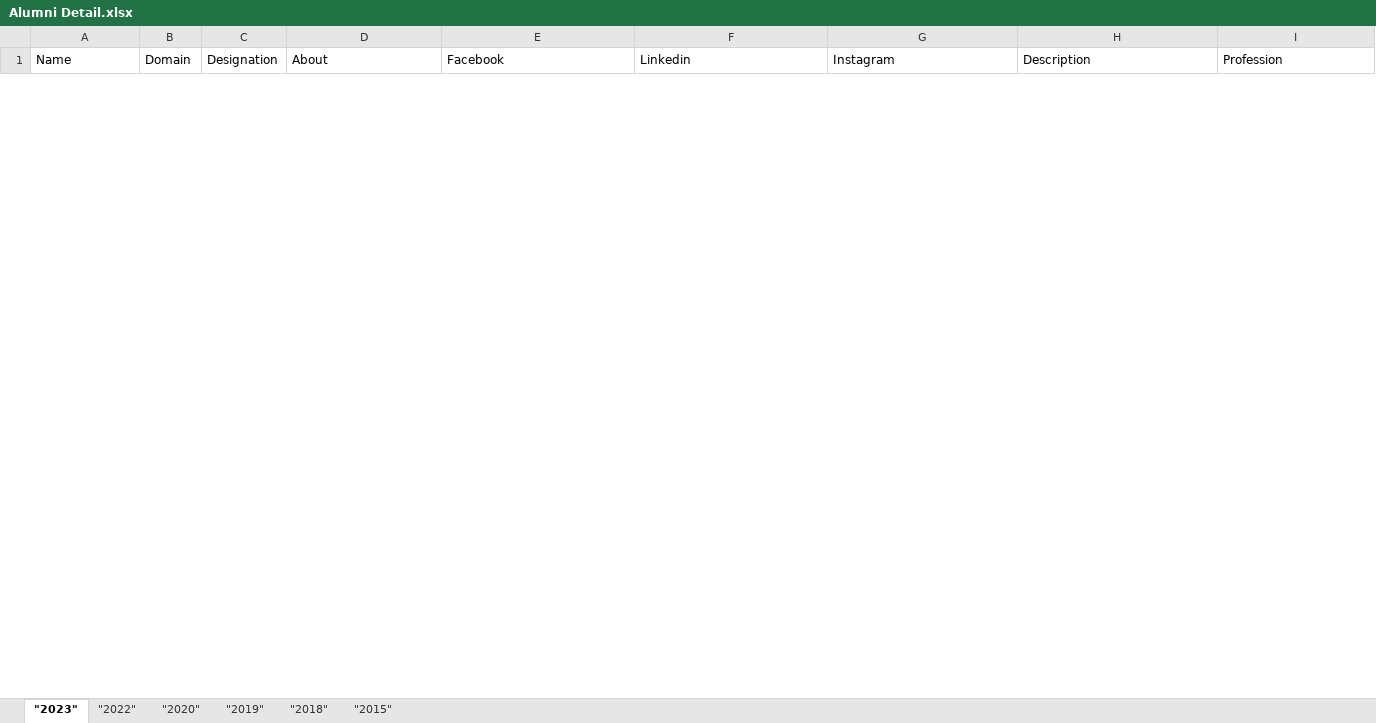
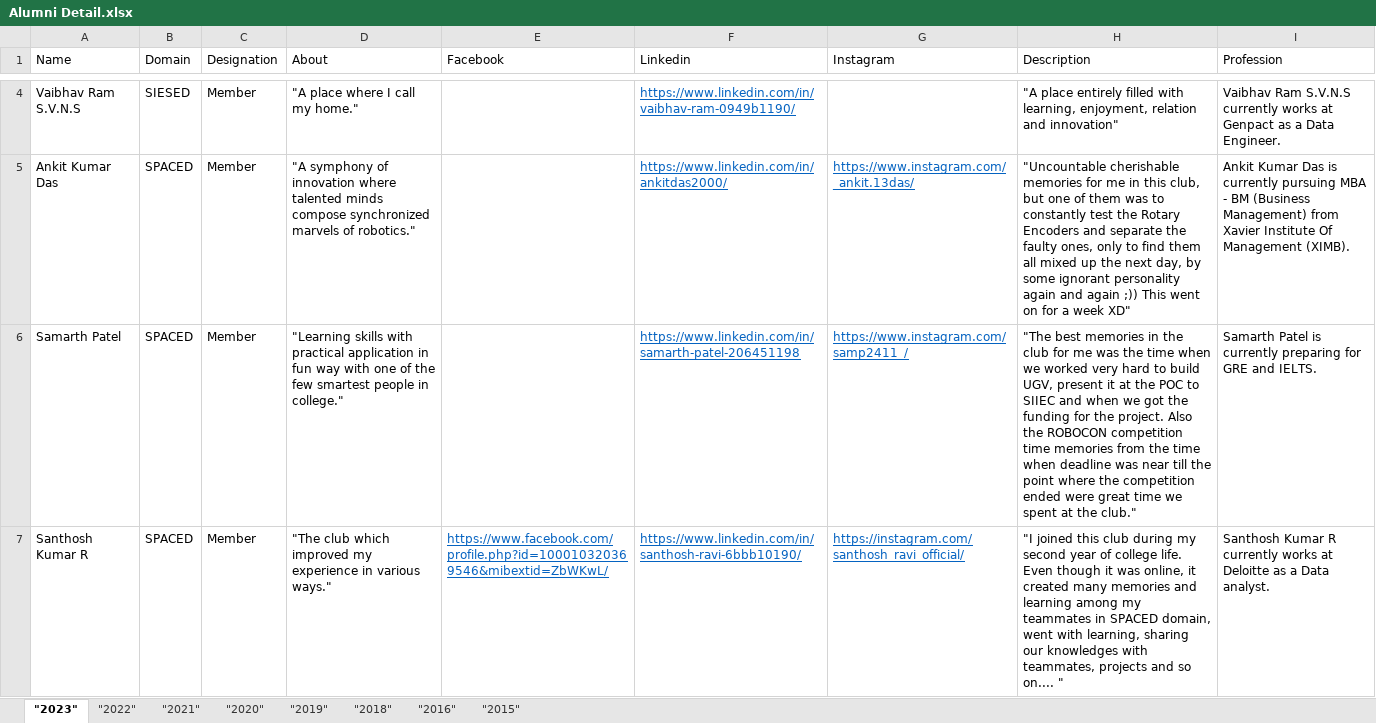
Before and after one commit to srmteamrobocon/Official-Website-2022, an Excel workbook: Alumni_Detail/Alumni Detail.xlsx, sheet "2023", drawn as a sheet; only a part is shown, gaps mark what is left out; values as stored, in another font and other column widths than the file's, no borders; the diff covers the shown part only; the diff names each change by its address in the sheet, - before the commit and + after, or states it on an @@ line.

```diff
--- a/Alumni_Detail/Alumni Detail.xlsx (sheet "2023")
+++ b/Alumni_Detail/Alumni Detail.xlsx (sheet "2023")
+sheet tab: "2021"
+sheet tab: "2016"
+row 4: Vaibhav Ram S.V.N.S | SIESED | Member | "A place where I call my home." |  | https://www.linkedin.com/in/vaibhav-ram-0949b1190/ |  | "A place entirely filled with learning, enjoyment, relation and innovation" | Vaibhav Ram S.V.N.S currently works at Genpact as a Data Engineer.
+row 5: Ankit Kumar Das | SPACED | Member | "A symphony of innovation where talented minds compose synchronized marvels of robotics." |  | https://www.linkedin.com/in/ankitdas2000/ | https://www.instagram.com/_ankit.13das/ | "Uncountable cherishable memories for me in this club, but one of them was to constantly test the Rotary Encoders and separate the faulty ones, only to find them all mixed up the next day, by some ignorant personality again and again ;)) This went on for a week XD" | Ankit Kumar Das is currently pursuing MBA - BM (Business Management) from Xavier Institute Of Management (XIMB).
+row 6: Samarth Patel | SPACED | Member | "Learning skills with practical application in fun way with one of the few smartest people in college." |  | https://www.linkedin.com/in/samarth-patel-206451198 | https://www.instagram.com/samp2411_/ | "The best memories in the club for me was the time when we worked very hard to build UGV, present it at the POC to SIIEC and when we got the funding for the project. Also the ROBOCON competition time memories from the time when deadline was near till the point where the competition ended were great time we spent at the club." | Samarth Patel is currently preparing for GRE and IELTS.
+row 7: Santhosh Kumar R | SPACED | Member | "The club which improved my experience in various ways." | https://www.facebook.com/profile.php?id=100010320369546&mibextid=ZbWKwL/ | https://www.linkedin.com/in/santhosh-ravi-6bbb10190/ | https://instagram.com/santhosh_ravi_official/ | "I joined this club during my second year of college life. Even though it was online, it created many memories and learning among my teammates in SPACED domain, went with learning, sharing our knowledges with teammates, projects and so on.... " | Santhosh Kumar R currently works at Deloitte as a Data analyst.
```
Also changed, not shown: 2 added rows and 1 removed row elsewhere in this sheet, sheet "2018", 49 other files.
